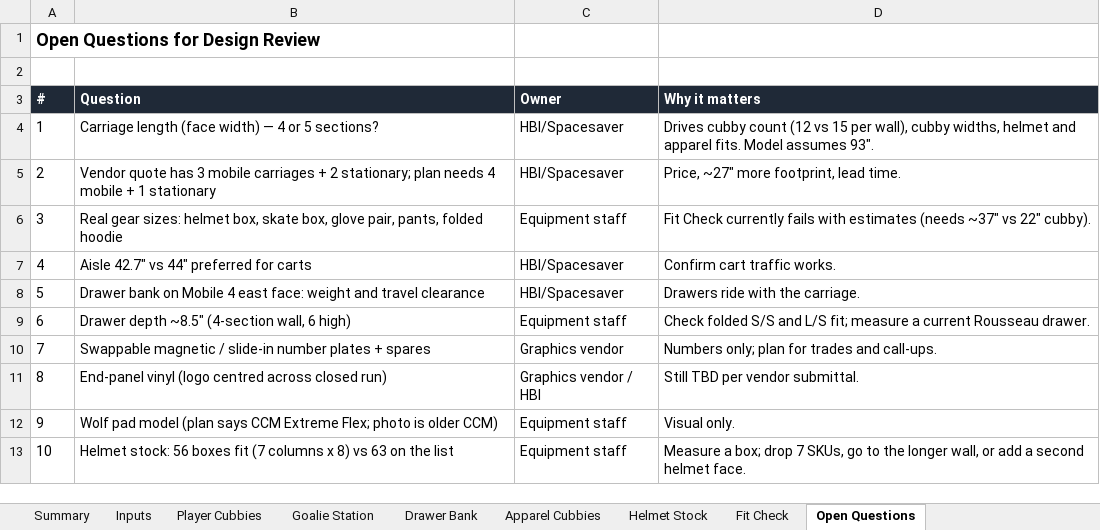
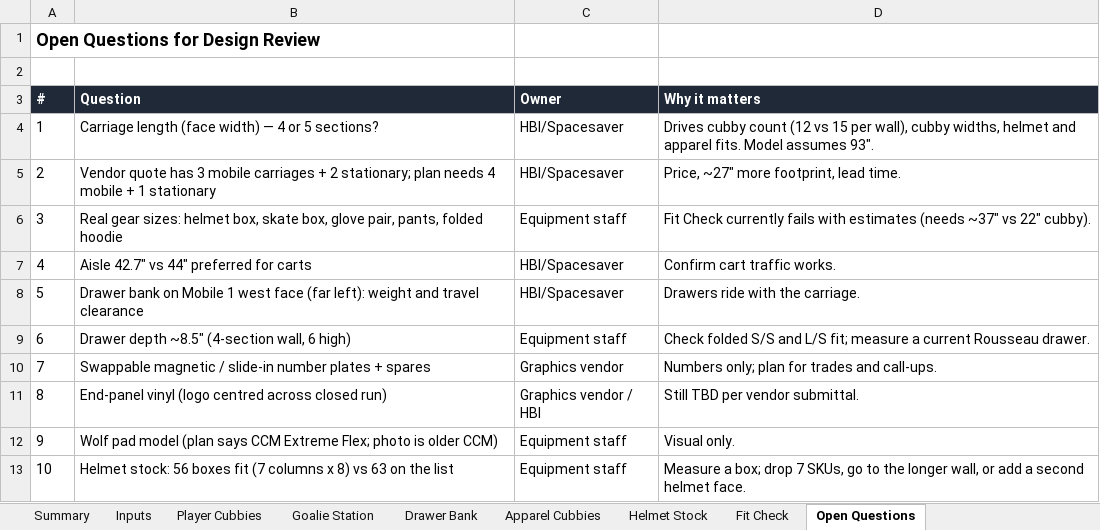
Before and after one commit to bdumaine89/awesome-claude-skills, an Excel workbook: equipment-room/Equipment-Room-BOM.xlsx, sheet Open Questions, drawn as a sheet; values as stored, in another font and other column widths than the file's, no borders; the diff names each change by its address in the sheet, - before the commit and + after, or states it on an @@ line.

```diff
--- a/equipment-room/Equipment-Room-BOM.xlsx (sheet Open Questions)
+++ b/equipment-room/Equipment-Room-BOM.xlsx (sheet Open Questions)
-B8 (Question): …on Mobile 4 east face: weight and…
+B8 (Question): …on Mobile 1 west face (far left): weight and…
```
Also changed, not shown: sheet Player Cubbies, sheet Summary, sheet Goalie Station, sheet Drawer Bank, sheet Apparel Cubbies, sheet Helmet Stock, formulas that keep their value, 1 other file.
